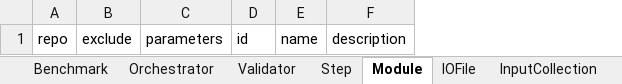
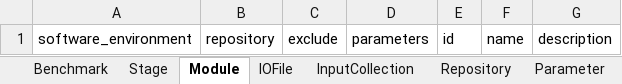
Before and after one commit to omnibenchmark/omni-schema, an Excel workbook: project/excel/omni_schema.xlsx, sheet Module, drawn as a sheet; values as stored, in another font and other column widths than the file's, no borders; removed rows and columns are numbered as before the commit, all else as after; the diff names each change by its address in the sheet, - before the commit and + after, or states it on an @@ line.

```diff
--- a/project/excel/omni_schema.xlsx (sheet Module)
+++ b/project/excel/omni_schema.xlsx (sheet Module)
-sheet tab: Orchestrator
+sheet tab: Stage
-sheet tab: Validator
-sheet tab: Step
+sheet tab: Repository
-column A, row 1: repo
+column A, row 1: software_environment
+column B, row 1: repository
```
Also changed, not shown: sheet Benchmark, sheet Stage, other sheet tabs, 16 other files.
